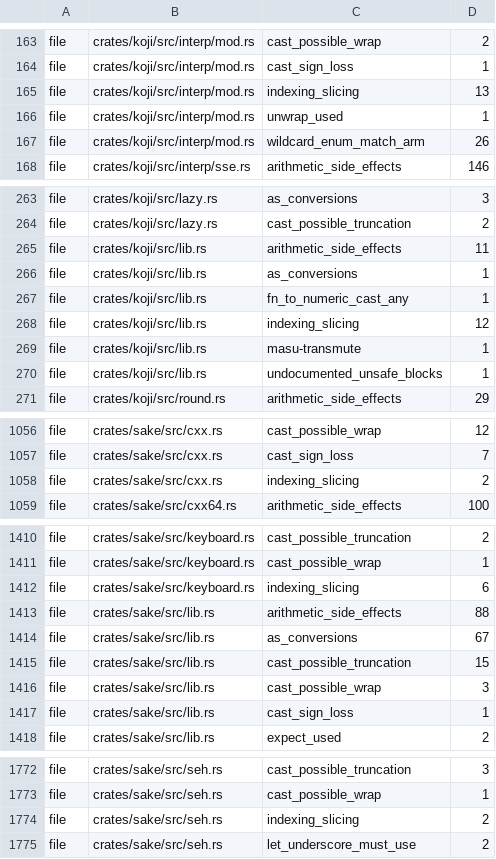
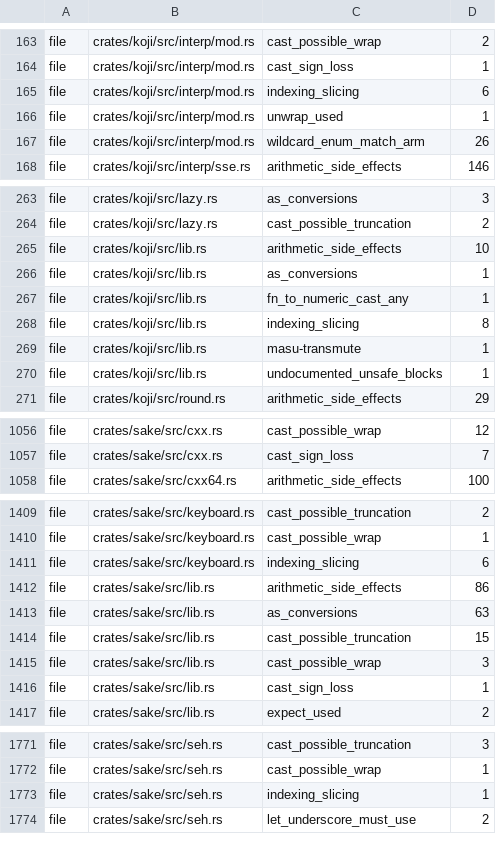
Before and after one commit to a-kaibu/masu, a TSV file: tools/ci/lint-ratchet.tsv, drawn as a sheet; only a part is shown, gaps mark what is left out.

```diff
--- a/tools/ci/lint-ratchet.tsv
+++ b/tools/ci/lint-ratchet.tsv
@@ -164,3 +164,3 @@ file	crates/koji/src/interp/mod.rs	cast_possible_wrap	2
 file	crates/koji/src/interp/mod.rs	cast_sign_loss	1
-file	crates/koji/src/interp/mod.rs	indexing_slicing	13
+file	crates/koji/src/interp/mod.rs	indexing_slicing	6
 file	crates/koji/src/interp/mod.rs	unwrap_used	1
@@ -264,6 +264,6 @@ file	crates/koji/src/lazy.rs	as_conversions	3
 file	crates/koji/src/lazy.rs	cast_possible_truncation	2
-file	crates/koji/src/lib.rs	arithmetic_side_effects	11
+file	crates/koji/src/lib.rs	arithmetic_side_effects	10
 file	crates/koji/src/lib.rs	as_conversions	1
 file	crates/koji/src/lib.rs	fn_to_numeric_cast_any	1
-file	crates/koji/src/lib.rs	indexing_slicing	12
+file	crates/koji/src/lib.rs	indexing_slicing	8
 file	crates/koji/src/lib.rs	masu-transmute	1
@@ -1057,3 +1057,2 @@ file	crates/sake/src/cxx.rs	cast_possible_wrap	12
 file	crates/sake/src/cxx.rs	cast_sign_loss	7
-file	crates/sake/src/cxx.rs	indexing_slicing	2
 file	crates/sake/src/cxx64.rs	arithmetic_side_effects	100
@@ -1412,4 +1411,4 @@ file	crates/sake/src/keyboard.rs	cast_possible_wrap	1
 file	crates/sake/src/keyboard.rs	indexing_slicing	6
-file	crates/sake/src/lib.rs	arithmetic_side_effects	88
-file	crates/sake/src/lib.rs	as_conversions	67
+file	crates/sake/src/lib.rs	arithmetic_side_effects	86
+file	crates/sake/src/lib.rs	as_conversions	63
 file	crates/sake/src/lib.rs	cast_possible_truncation	15
@@ -1773,3 +1772,3 @@ file	crates/sake/src/seh.rs	cast_possible_truncation	3
 file	crates/sake/src/seh.rs	cast_possible_wrap	1
-file	crates/sake/src/seh.rs	indexing_slicing	2
+file	crates/sake/src/seh.rs	indexing_slicing	1
 file	crates/sake/src/seh.rs	let_underscore_must_use	2
```
Also changed, not shown: tools/ci/lint-ratchet-sites.tsv, 57 other files.
